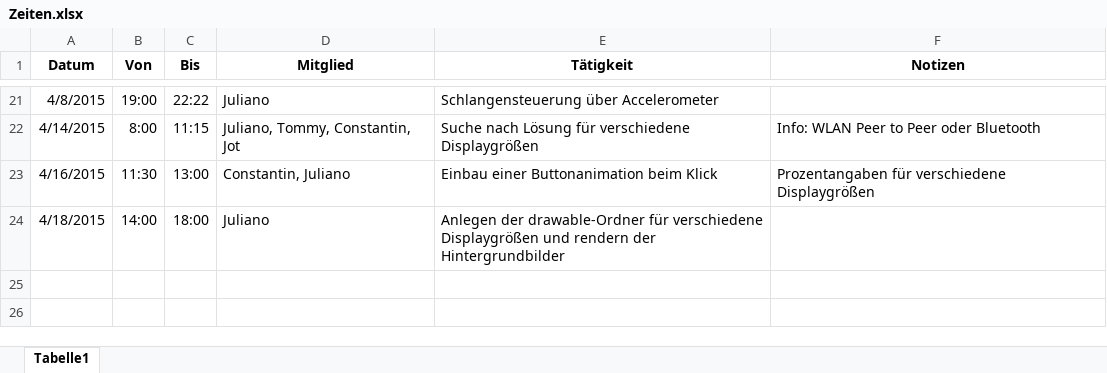
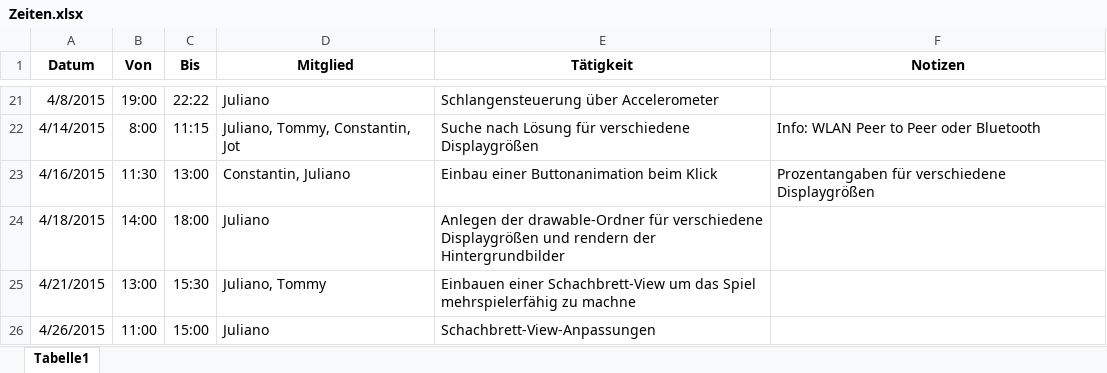
Before and after one commit to Strawberry-HfT/Snake, an Excel workbook: Documents/Zeiten.xlsx, sheet Tabelle1, drawn as a sheet; only a part is shown, gaps mark what is left out; values as stored, in another font and other column widths than the file's, no borders; the diff names each change by its address in the sheet, - before the commit and + after, or states it on an @@ line.

```diff
--- a/Documents/Zeiten.xlsx (sheet Tabelle1)
+++ b/Documents/Zeiten.xlsx (sheet Tabelle1)
+row 25: 4/21/2015 | 13:00 | 15:30 | Juliano, Tommy | Einbauen einer Schachbrett-View um das Spiel mehrspielerfähig zu machne
+row 26: 4/26/2015 | 11:00 | 15:00 | Juliano | Schachbrett-View-Anpassungen
```
Also changed, not shown: 6 other files.
